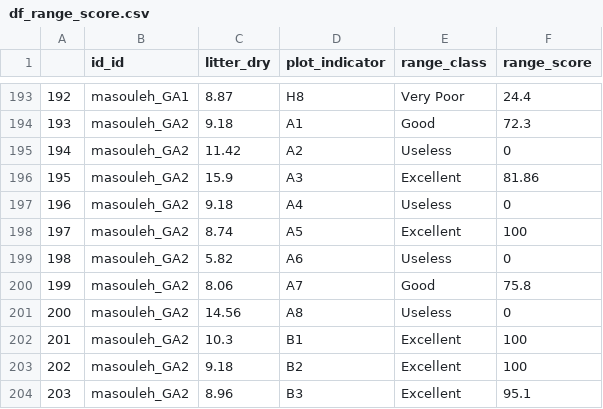
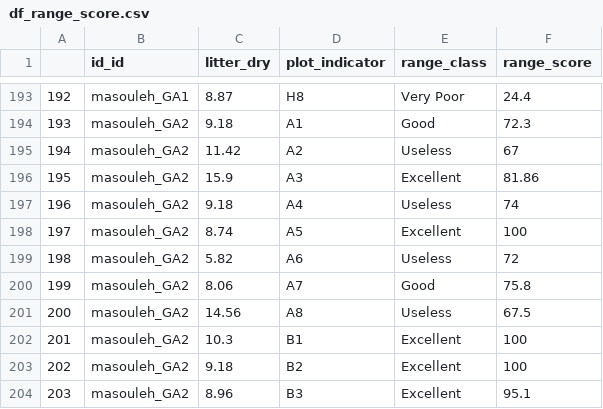
Before and after one commit to jaymicro/iran_data, a CSV file: df_range_score.csv, drawn as a sheet; only a part is shown, gaps mark what is left out; the diff names each change by its address in the sheet, - before the commit and + after, or states it on an @@ line.

Commit message:
correct range score file

```diff
--- a/df_range_score.csv
+++ b/df_range_score.csv
-F195 (range_score): 0
+F195 (range_score): 67
-F197 (range_score): 0
+F197 (range_score): 74
-F199 (range_score): 0
+F199 (range_score): 72
-F201 (range_score): 0
+F201 (range_score): 67.5
```
